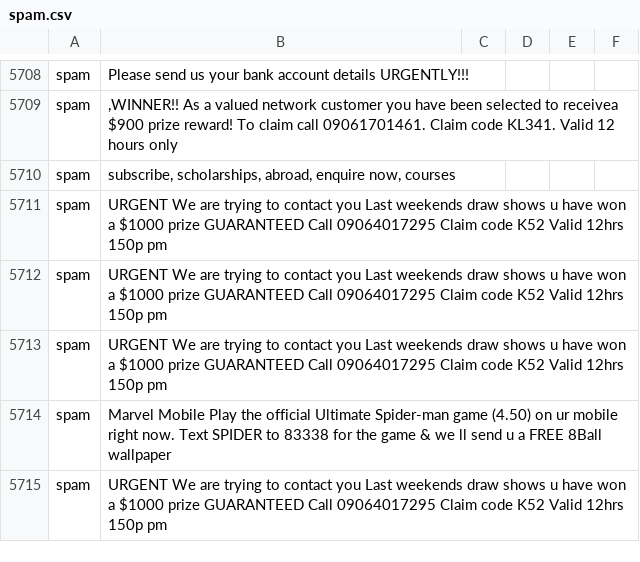
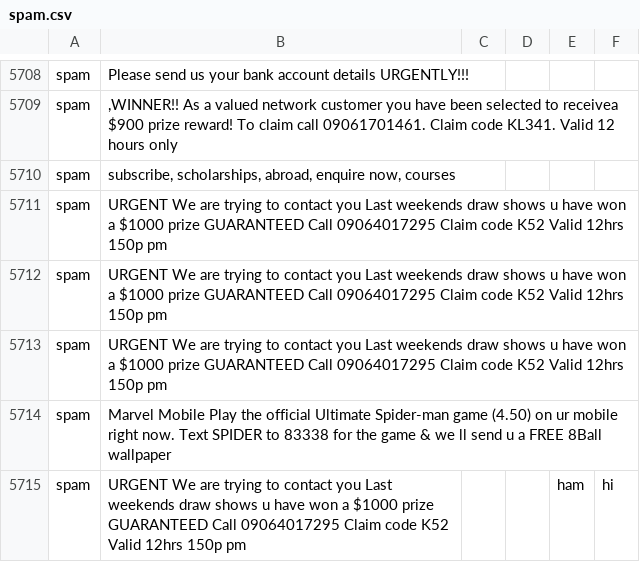
Before and after one commit to SarangKumar/Spam-Shield, a CSV file: static/dataset/spam.csv, drawn as a sheet; only a part is shown, gaps mark what is left out.

Commit message:
trying to debug

```diff
--- a/static/dataset/spam.csv
+++ b/static/dataset/spam.csv
@@ -5716,2 +5716,2 @@ spam,URGENT We are trying to contact you Last weekends draw shows u have won a $
 spam,Marvel Mobile Play the official Ultimate Spider-man game (4.50) on ur mobile right now. Text SPIDER to 83338 for the game & we ll send u a FREE 8Ball wallpaper,,,
-spam,URGENT We are trying to contact you Last weekends draw shows u have won a $1000 prize GUARANTEED Call 09064017295 Claim code K52 Valid 12hrs 150p pm,,,
+spam,URGENT We are trying to contact you Last weekends draw shows u have won a $1000 prize GUARANTEED Call 09064017295 Claim code K52 Valid 12hrs 150p pm,,,ham,hi,,,
```
